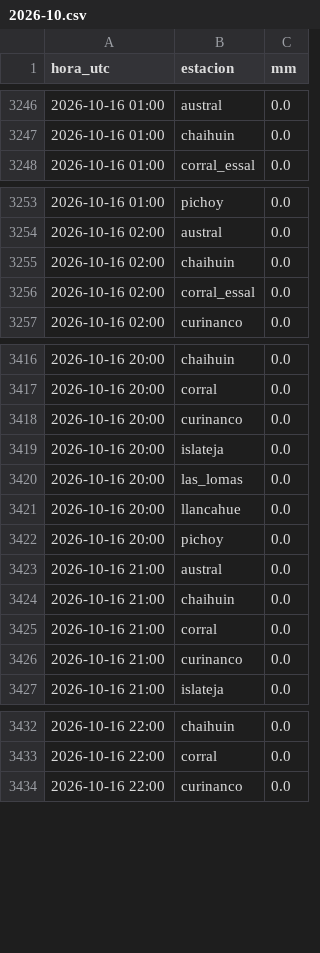
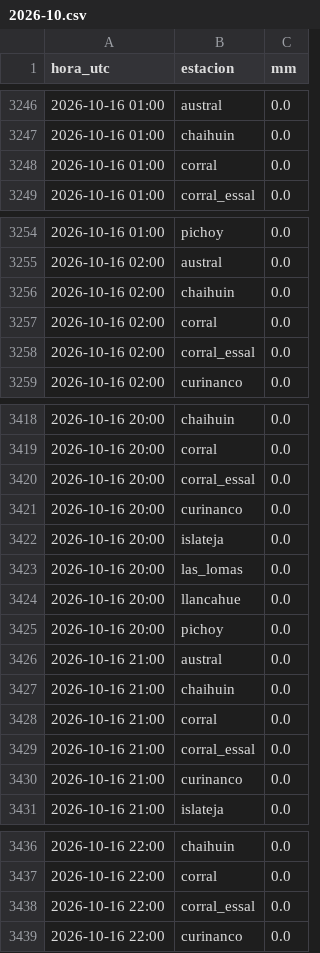
Before and after one commit to msuazo25/MonitorDeLluviaValdivia, a CSV file: observado/2026-10.csv, drawn as a sheet; only a part is shown, gaps mark what is left out; the diff covers the shown part only.

```diff
--- a/observado/2026-10.csv
+++ b/observado/2026-10.csv
@@ -3247,2 +3247,3 @@ hora_utc,estacion,mm
 2026-10-16 01:00,chaihuin,0.0
+2026-10-16 01:00,corral,0.0
 2026-10-16 01:00,corral_essal,0.0
@@ -3255,2 +3256,3 @@ hora_utc,estacion,mm
 2026-10-16 02:00,chaihuin,0.0
+2026-10-16 02:00,corral,0.0
 2026-10-16 02:00,corral_essal,0.0
@@ -3417,2 +3419,3 @@ hora_utc,estacion,mm
 2026-10-16 20:00,corral,0.0
+2026-10-16 20:00,corral_essal,0.0
 2026-10-16 20:00,curinanco,0.0
@@ -3425,2 +3428,3 @@ hora_utc,estacion,mm
 2026-10-16 21:00,corral,0.0
+2026-10-16 21:00,corral_essal,0.0
 2026-10-16 21:00,curinanco,0.0
@@ -3433,2 +3437,3 @@ hora_utc,estacion,mm
 2026-10-16 22:00,corral,0.0
+2026-10-16 22:00,corral_essal,0.0
 2026-10-16 22:00,curinanco,0.0
```
Also changed, not shown: 37 added rows elsewhere in this file, 3 other files.
